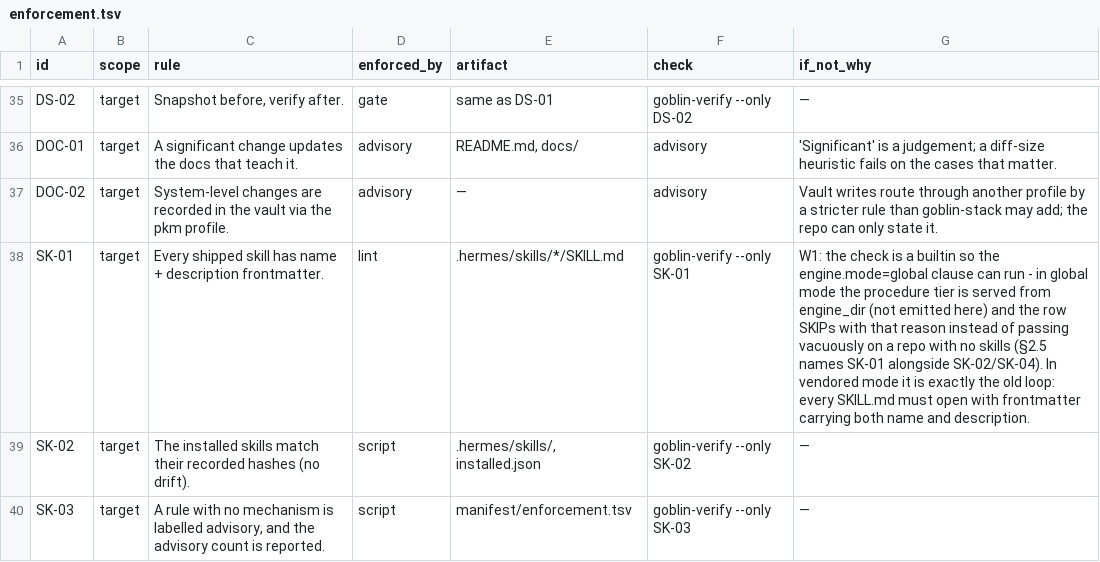
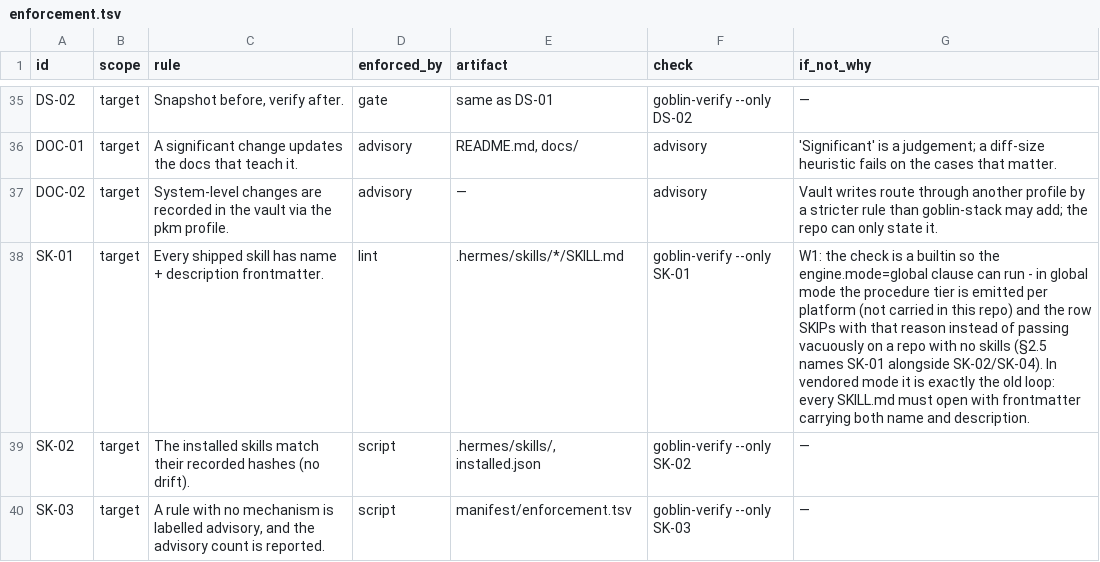
Before and after one commit to harveynguyen33/gobstack, a TSV file: manifest/enforcement.tsv, drawn as a sheet; only a part is shown, gaps mark what is left out; the diff covers the shown part only.

Commit message:
fix(w4a): the skip string tells the truth, CL-01 accepts emitted homes, hooks prose measured
The W1 skip string 'procedure tier served from engine_dir' described a
mechanism that does not exist - the engine directory is 18 files with no
skills/ and nothing is served FROM it; the tier is simply absent from a
migrated repo. Reworded to 'procedure tier emitted per platform (not
carried in this repo)' in sk_proc_skip, the manifest cells and the
rendered docs; cross-tree grep sweep 0 hits of the old string.

CL-01's playbooks probe tested one hardcoded path (.hermes/skills/
goblin-mode/SKILL.md), so an emitted-only repo - declaration plus emit,
no install - failed a green repo. The probe now accepts goblin-mode at
any W4a-emitted path or as an emissions-ledger record (the platform
name assembled from fragments so the literal cannot trip MD-01 in
vendored copies). RED-then-GREEN holds: a probe with goblin-mode
nowhere still fails. IN-02's global-mode clause stops counting a
recorded-but-emitted .hermes/skills file as drift.

docs/INTEGRATION.md:42-44 rewritten to the measured truth:
on_session_start's return is discarded (observer), pre_llm_call can
inject into the user message, and goblin-stack uses neither as its
bootstrap because recovery-by-reading-one-file is strictly more robust
than a hook absent on six of seven platforms. t-doc-sync gains the
W4-C assertion pinning that shape on normalised text. GUIDE.md:463's
placeholder row replaced with the real doctor/emit exit contracts;
LIMITS #46 names the docs-read boundary.

```diff
--- a/manifest/enforcement.tsv
+++ b/manifest/enforcement.tsv
@@ -37,3 +37,3 @@ DOC-01	target	A significant change updates the docs that teach it.	advisory	READ
 DOC-02	target	System-level changes are recorded in the vault via the pkm profile.	advisory	—	advisory	Vault writes route through another profile by a stricter rule than goblin-stack may add; the repo can only state it.
-SK-01	target	Every shipped skill has name + description frontmatter.	lint	.hermes/skills/*/SKILL.md	goblin-verify --only SK-01	W1: the check is a builtin so the engine.mode=global clause can run - in global mode the procedure tier is served from engine_dir (not emitted here) and the row SKIPs with that reason instead of passing vacuously on a repo with no skills (§2.5 names SK-01 alongside SK-02/SK-04). In vendored mode it is exactly the old loop: every SKILL.md must open with frontmatter carrying both name and description.
+SK-01	target	Every shipped skill has name + description frontmatter.	lint	.hermes/skills/*/SKILL.md	goblin-verify --only SK-01	W1: the check is a builtin so the engine.mode=global clause can run - in global mode the procedure tier is emitted per platform (not carried in this repo) and the row SKIPs with that reason instead of passing vacuously on a repo with no skills (§2.5 names SK-01 alongside SK-02/SK-04). In vendored mode it is exactly the old loop: every SKILL.md must open with frontmatter carrying both name and description.
 SK-02	target	The installed skills match their recorded hashes (no drift).	script	.hermes/skills/, installed.json	goblin-verify --only SK-02	—
```
Also changed, not shown: 2 edited cells elsewhere in this file, 5 other files.
